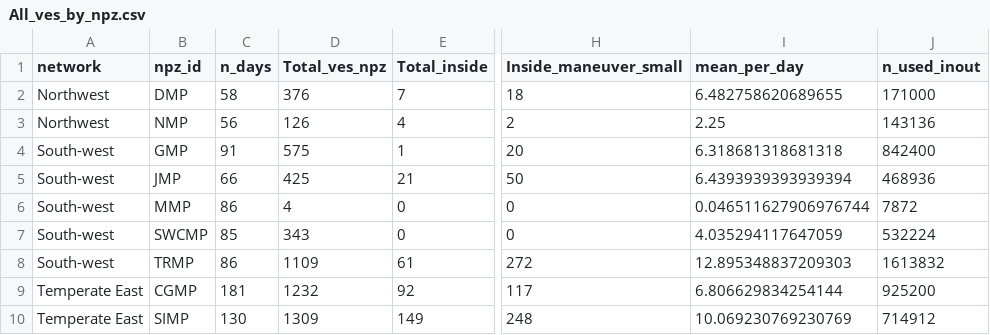
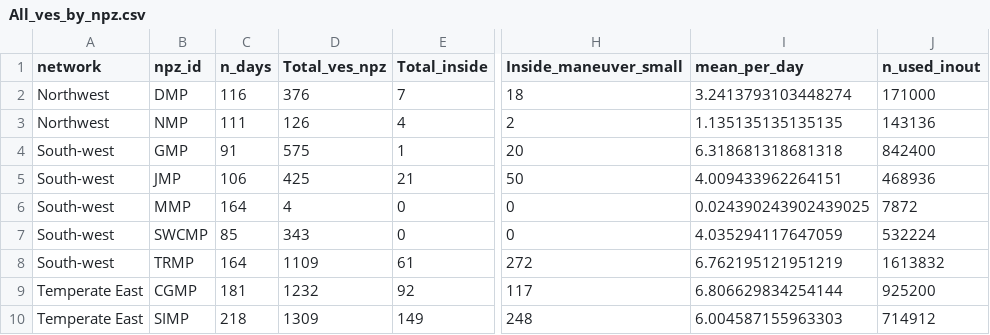
Before and after one commit to RGordon13/AMP_ves_summary, a CSV file: output/All_ves_by_npz.csv, drawn as a sheet; only a part is shown, gaps mark what is left out; the diff names each change by its address in the sheet, - before the commit and + after, or states it on an @@ line.

```diff
--- a/output/All_ves_by_npz.csv
+++ b/output/All_ves_by_npz.csv
-C2 (n_days): 58
+C2 (n_days): 116
-I2 (mean_per_day): 6.482758620689655
+I2 (mean_per_day): 3.2413793103448274
-C3 (n_days): 56
+C3 (n_days): 111
-I3 (mean_per_day): 2.25
+I3 (mean_per_day): 1.135135135135135
-C5 (n_days): 66
+C5 (n_days): 106
-I5 (mean_per_day): 6.4393939393939394
+I5 (mean_per_day): 4.009433962264151
-C6 (n_days): 86
+C6 (n_days): 164
-I6 (mean_per_day): 0.046511627906976744
+I6 (mean_per_day): 0.024390243902439025
-C8 (n_days): 86
+C8 (n_days): 164
-I8 (mean_per_day): 12.895348837209303
+I8 (mean_per_day): 6.762195121951219
-C10 (n_days): 130
+C10 (n_days): 218
-I10 (mean_per_day): 10.069230769230769
+I10 (mean_per_day): 6.004587155963303
```
Also changed, not shown: 4 other files.
